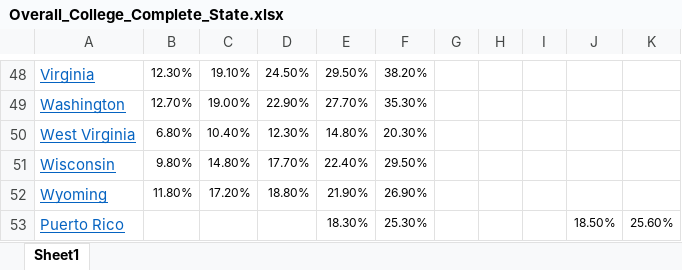
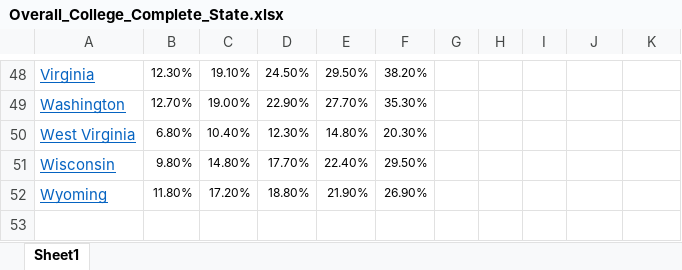
Before and after one commit to tristanherink13/Election_Prediction, an Excel workbook: Datasets/college_complete_rural_urban_data/Overall_College_Complete_State.xlsx, sheet Sheet1, drawn as a sheet; only a part is shown, gaps mark what is left out; values as stored, in another font and other column widths than the file's, no borders; the diff names each change by its address in the sheet, - before the commit and + after, or states it on an @@ line.

Commit message:
clean up education datasets

```diff
--- a/Datasets/college_complete_rural_urban_data/Overall_College_Complete_State.xlsx (sheet Sheet1)
+++ b/Datasets/college_complete_rural_urban_data/Overall_College_Complete_State.xlsx (sheet Sheet1)
-row 53: Puerto Rico |  |  |  | 18.30% | 25.30% |  |  |  | 18.50% | 25.60%
```
Also changed, not shown: Datasets/college_complete_rural_urban_data/Rural_College_Complete_State.xlsx, Datasets/college_complete_rural_urban_data/Urban_College_Complete_State.xlsx.
